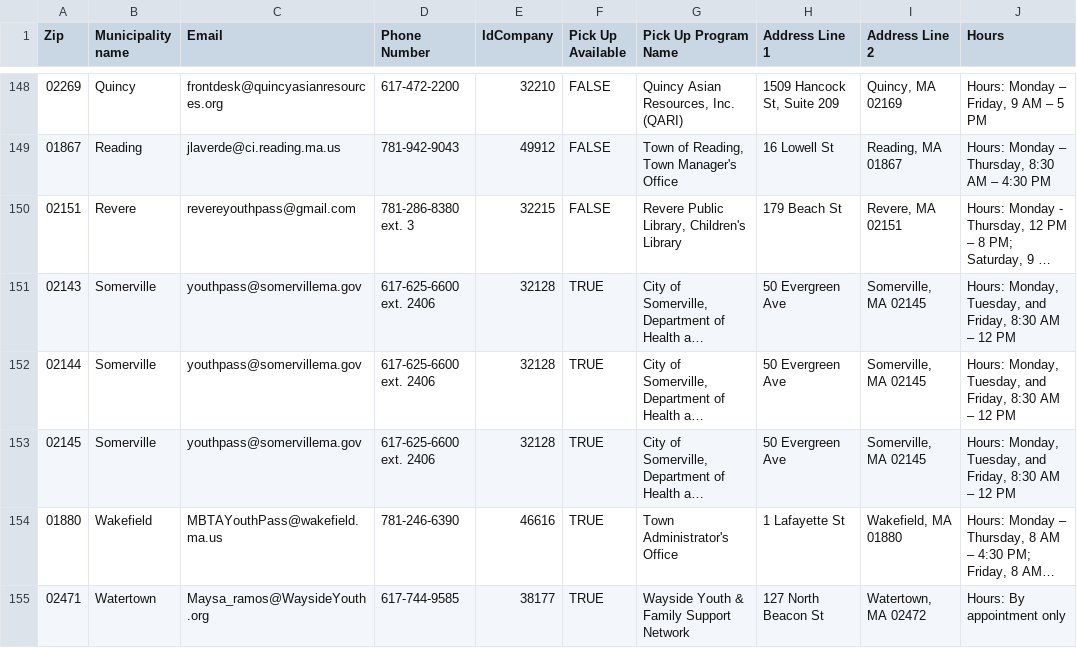
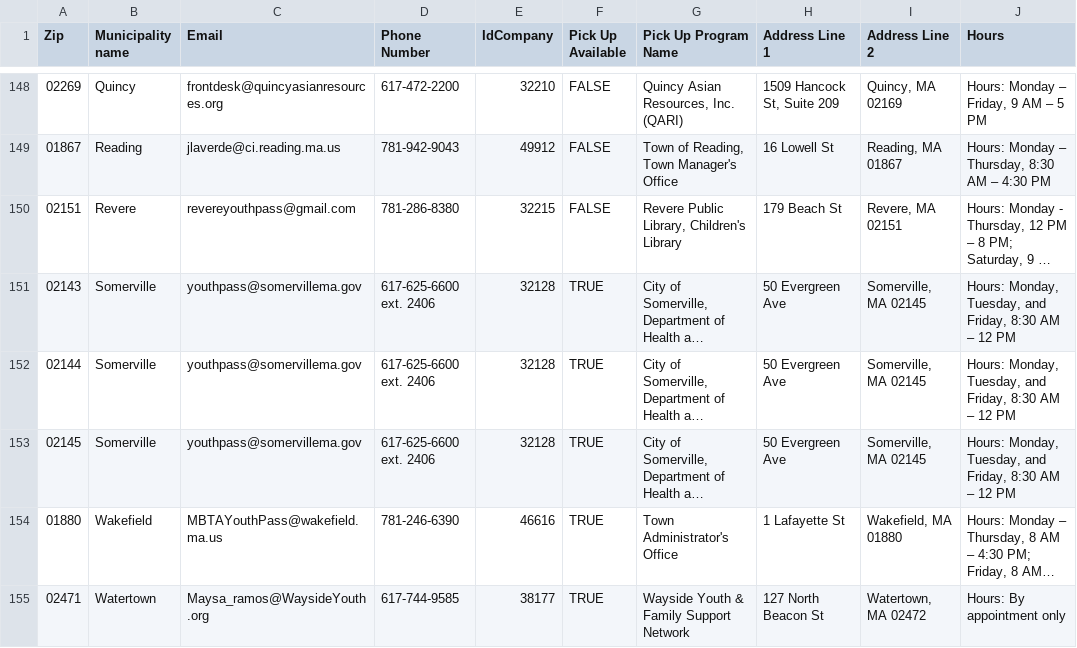
Before and after one commit to mbta/reduced_fares, a CSV file: data_sources/Youth Pass Municipality Contacts and Zip Codes.csv, drawn as a sheet; only a part is shown, gaps mark what is left out; long unchanged cells end in …; the diff covers the shown part only; the diff names each change by its address in the sheet, - before the commit and + after, or states it on an @@ line.

Commit message:
update revere phone number, update boston hours

```diff
--- a/data_sources/Youth Pass Municipality Contacts and Zip Codes.csv
+++ b/data_sources/Youth Pass Municipality Contacts and Zip Codes.csv
-D150 (Phone Number): 781-286-8380 ext. 3
+D150 (Phone Number): 781-286-8380
```
Also changed, not shown: 51 edited cells elsewhere in this file.
